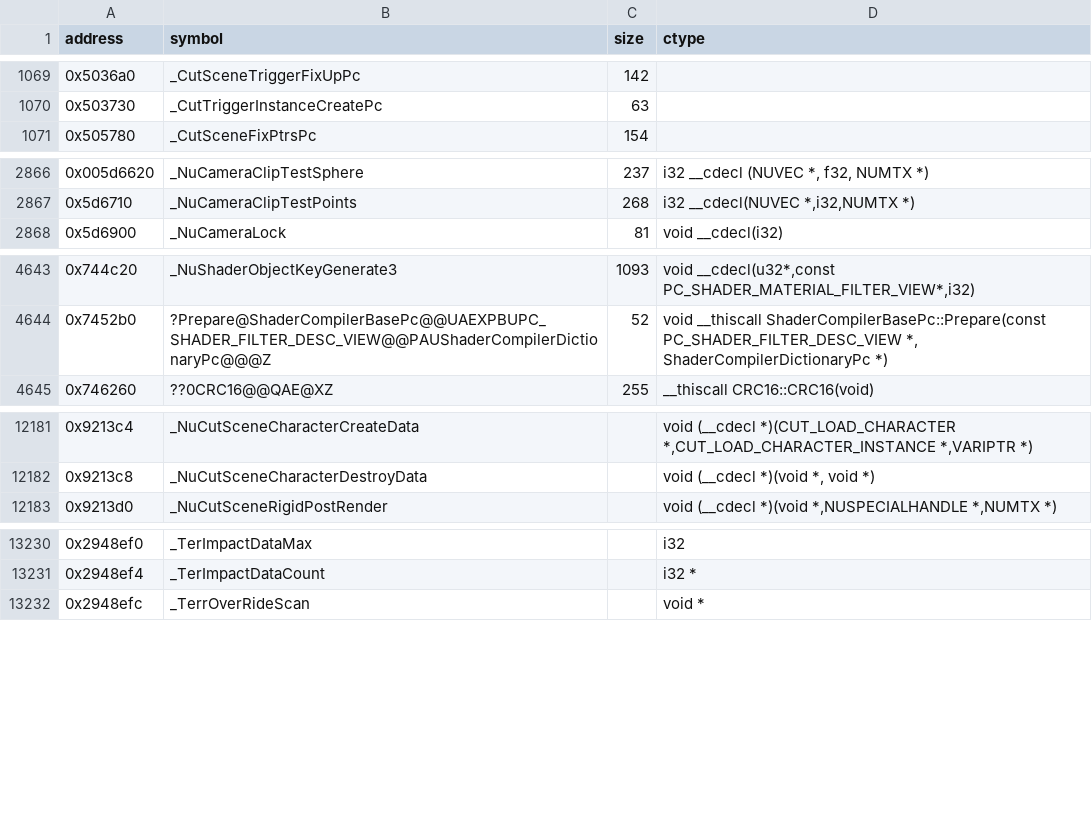
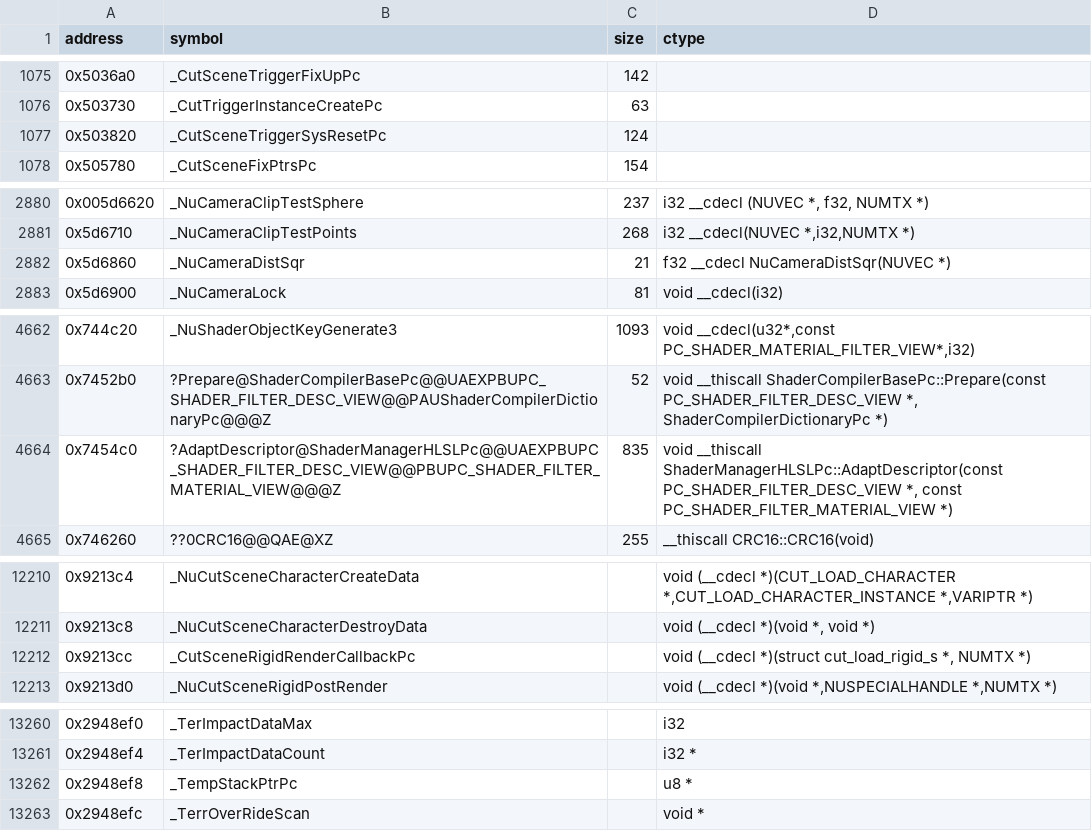
Before and after one commit to opensagadev/saga-pc, a CSV file: config/symbols.csv, drawn as a sheet; only a part is shown, gaps mark what is left out; the diff covers the shown part only; the diff names each change by its address in the sheet, - before the commit and + after, or states it on an @@ line.

```diff
--- a/config/symbols.csv
+++ b/config/symbols.csv
+row 1077: 0x503820 | _CutSceneTriggerSysResetPc | 124
+row 2882: 0x5d6860 | _NuCameraDistSqr | 21 | f32 __cdecl NuCameraDistSqr(NUVEC *)
+row 4664: 0x7454c0 | ?AdaptDescriptor@ShaderManagerHLSLPc@@UAEXPBUPC_SHADER_FILTER_DESC_VIEW@@PBUPC_SHADER_FILTER_MATERIAL_VIEW@@@Z | 835 | void __thiscall ShaderManagerHLSLPc::AdaptDescriptor(const PC_SHADER_FILTER_DESC_VIEW *, const PC_SHADER_FILTER_MATERIAL_VIEW *)
+row 12212: 0x9213cc | _CutSceneRigidRenderCallbackPc |  | void (__cdecl *)(struct cut_load_rigid_s *, NUMTX *)
+row 13262: 0x2948ef8 | _TempStackPtrPc |  | u8 *
```
Also changed, not shown: 26 added rows elsewhere in this file, 15 other files.
